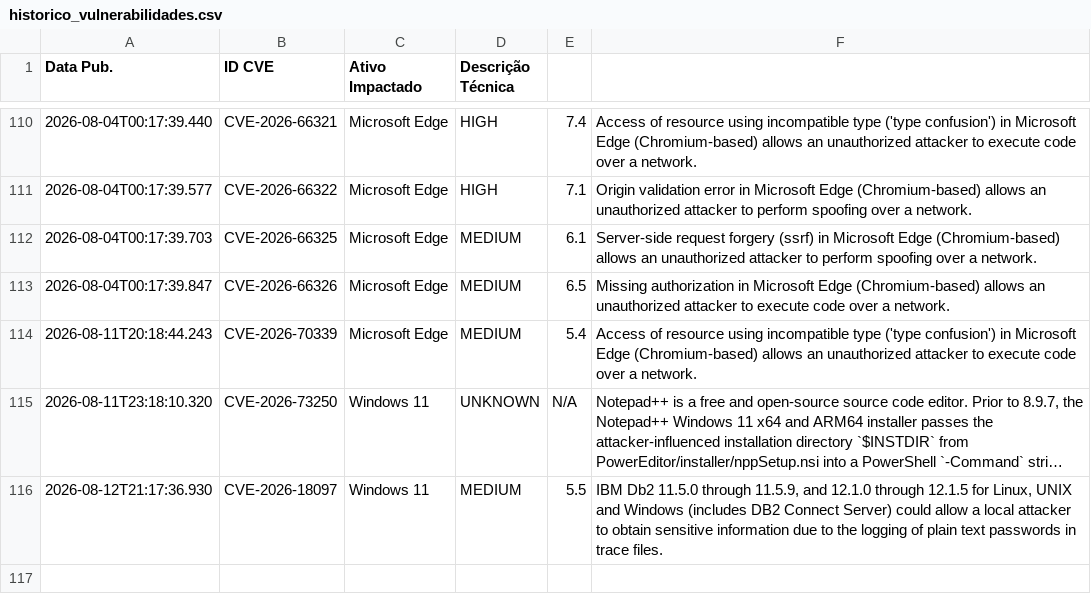
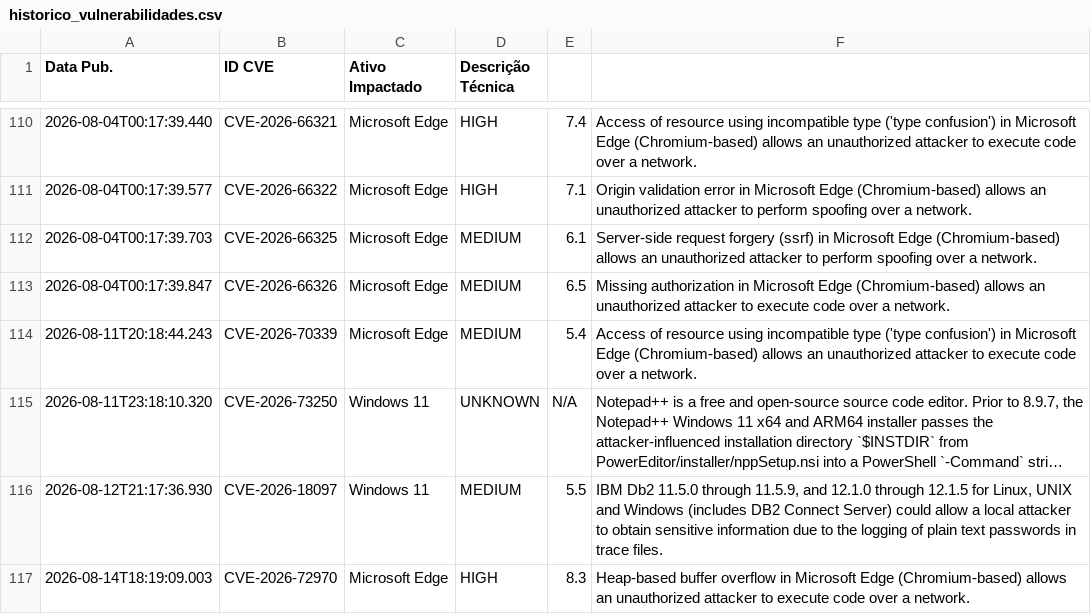
Before and after one commit to isabella-rp/WatchTower-Consulting, a CSV file: historico_vulnerabilidades.csv, drawn as a sheet; only a part is shown, gaps mark what is left out; long unchanged cells end in …; the diff names each change by its address in the sheet, - before the commit and + after, or states it on an @@ line.

```diff
--- a/historico_vulnerabilidades.csv
+++ b/historico_vulnerabilidades.csv
+row 117: 2026-08-14T18:19:09.003 | CVE-2026-72970 | Microsoft Edge | HIGH | 8.3 | Heap-based buffer overflow in Microsoft Edge (Chromium-based) allows an unauthorized attacker to execute code over a network.
```
Also changed, not shown: 1 other file.
